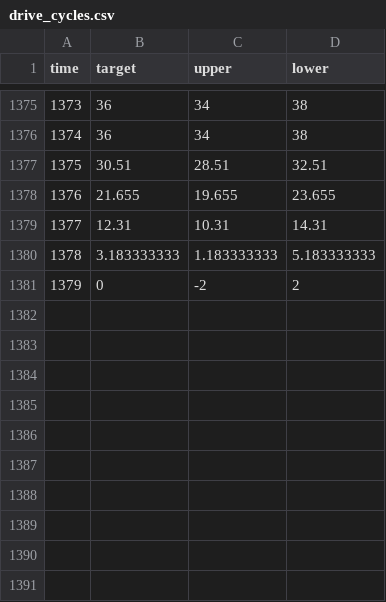
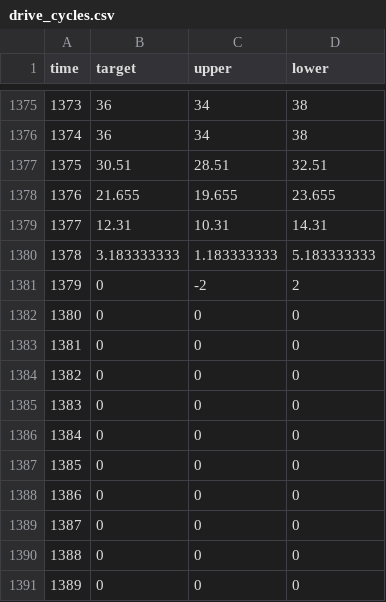
Before and after one commit to Arisudan/JA, a CSV file: drive_cycles.csv, drawn as a sheet; only a part is shown, gaps mark what is left out.

Commit message:
Update drive_cycles.csv

```diff
--- a/drive_cycles.csv
+++ b/drive_cycles.csv
@@ -1381 +1381,11 @@ time,target,upper,lower
 1379,0,-2,2
+1380,0,0,0
+1381,0,0,0
+1382,0,0,0
+1383,0,0,0
+1384,0,0,0
+1385,0,0,0
+1386,0,0,0
+1387,0,0,0
+1388,0,0,0
+1389,0,0,0
```
